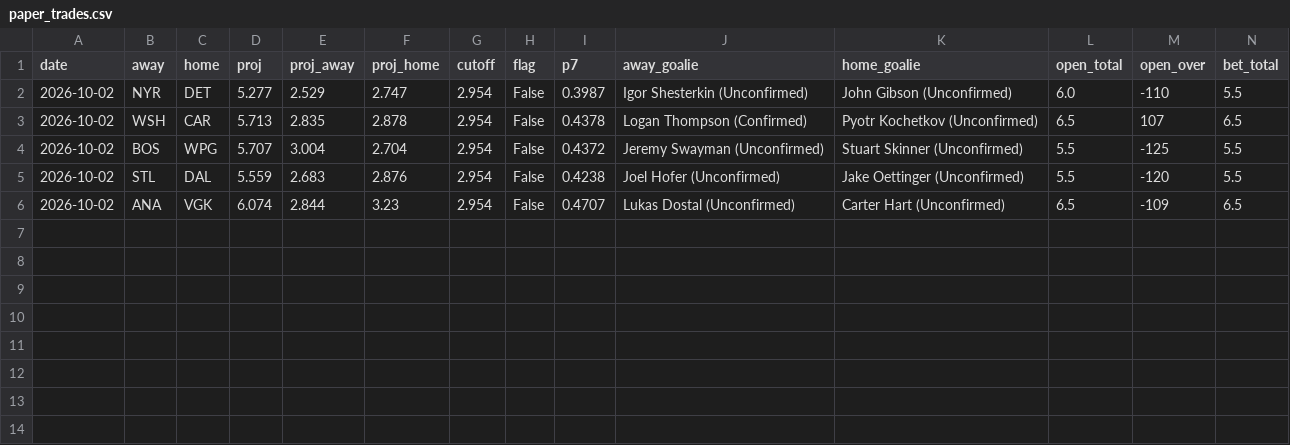
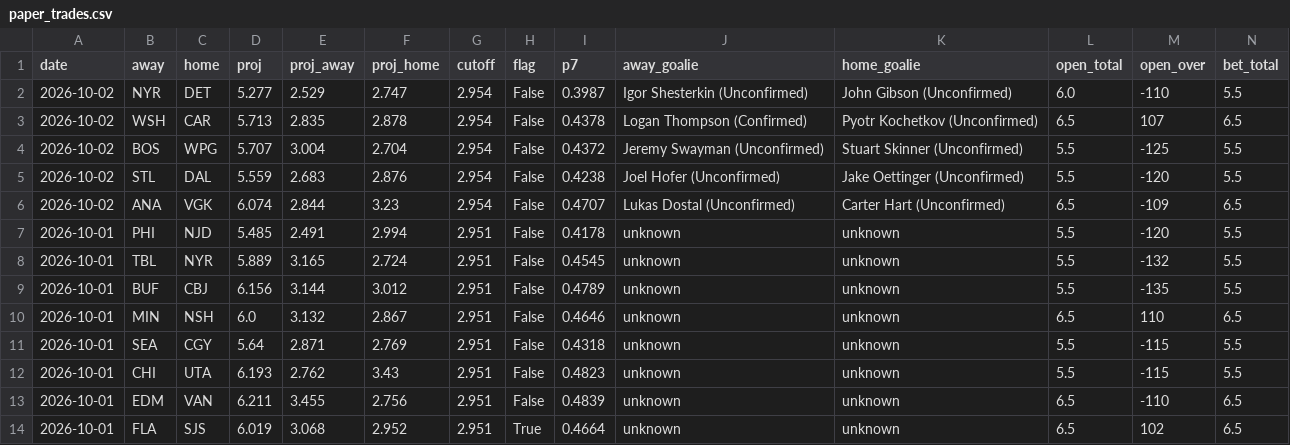
Before and after one commit to Prezbo8/NHL-total-model, a CSV file: paper_trades.csv, drawn as a sheet; only a part is shown; rows hold the shown columns only; the diff names each change by its address in the sheet, - before the commit and + after, or states it on an @@ line.

```diff
--- a/paper_trades.csv
+++ b/paper_trades.csv
+row 7: 2026-10-01 | PHI | NJD | 5.485 | 2.491 | 2.994 | 2.951 | False | 0.4178 | unknown | unknown | 5.5 | -120 | 5.5
+row 8: 2026-10-01 | TBL | NYR | 5.889 | 3.165 | 2.724 | 2.951 | False | 0.4545 | unknown | unknown | 5.5 | -132 | 5.5
+row 9: 2026-10-01 | BUF | CBJ | 6.156 | 3.144 | 3.012 | 2.951 | False | 0.4789 | unknown | unknown | 5.5 | -135 | 5.5
+row 10: 2026-10-01 | MIN | NSH | 6.0 | 3.132 | 2.867 | 2.951 | False | 0.4646 | unknown | unknown | 6.5 | 110 | 6.5
+row 11: 2026-10-01 | SEA | CGY | 5.64 | 2.871 | 2.769 | 2.951 | False | 0.4318 | unknown | unknown | 5.5 | -115 | 5.5
+row 12: 2026-10-01 | CHI | UTA | 6.193 | 2.762 | 3.43 | 2.951 | False | 0.4823 | unknown | unknown | 5.5 | -115 | 5.5
+row 13: 2026-10-01 | EDM | VAN | 6.211 | 3.455 | 2.756 | 2.951 | False | 0.4839 | unknown | unknown | 6.5 | -110 | 6.5
+row 14: 2026-10-01 | FLA | SJS | 6.019 | 3.068 | 2.952 | 2.951 | True | 0.4664 | unknown | unknown | 6.5 | 102 | 6.5
```
Also changed, not shown: 4 other files.
